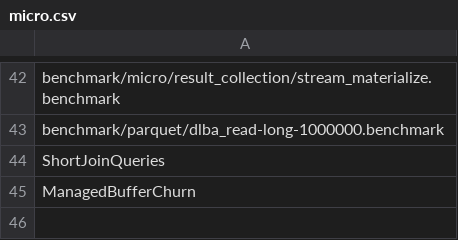
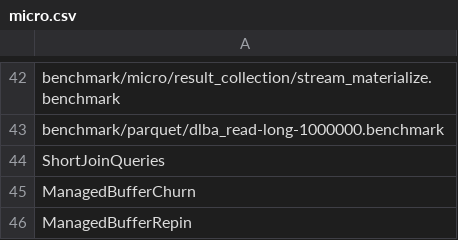
Before and after one commit to duckdb-bot/duckdb, a CSV file: .github/regression/micro.csv, drawn as a sheet; only a part is shown, gaps mark what is left out; the diff names each change by its address in the sheet, - before the commit and + after, or states it on an @@ line.

Commit message:
Test and benchmark stale nodes of repinned blocks in a small eviction queue

```diff
--- a/.github/regression/micro.csv
+++ b/.github/regression/micro.csv
+row 46: ManagedBufferRepin
```
Also changed, not shown: 2 other files.
